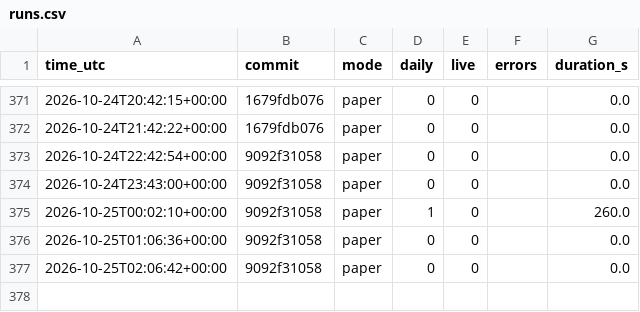
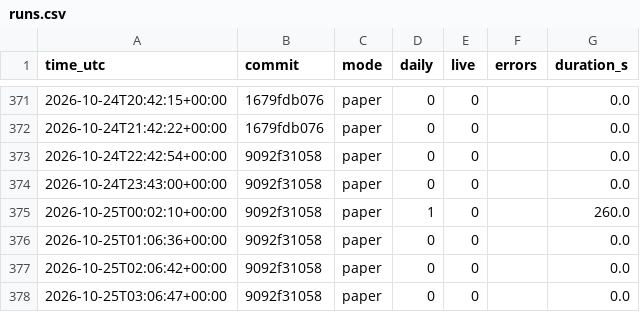
Before and after one commit to daijobudesu69/Crypto-RS-Neutral-Trend, a CSV file: state/runs.csv, drawn as a sheet; only a part is shown, gaps mark what is left out; the diff names each change by its address in the sheet, - before the commit and + after, or states it on an @@ line.

```diff
--- a/state/runs.csv
+++ b/state/runs.csv
+row 378: 2026-10-25T03:06:47+00:00 | 9092f31058 | paper | 0 | 0 |  | 0.0
```
